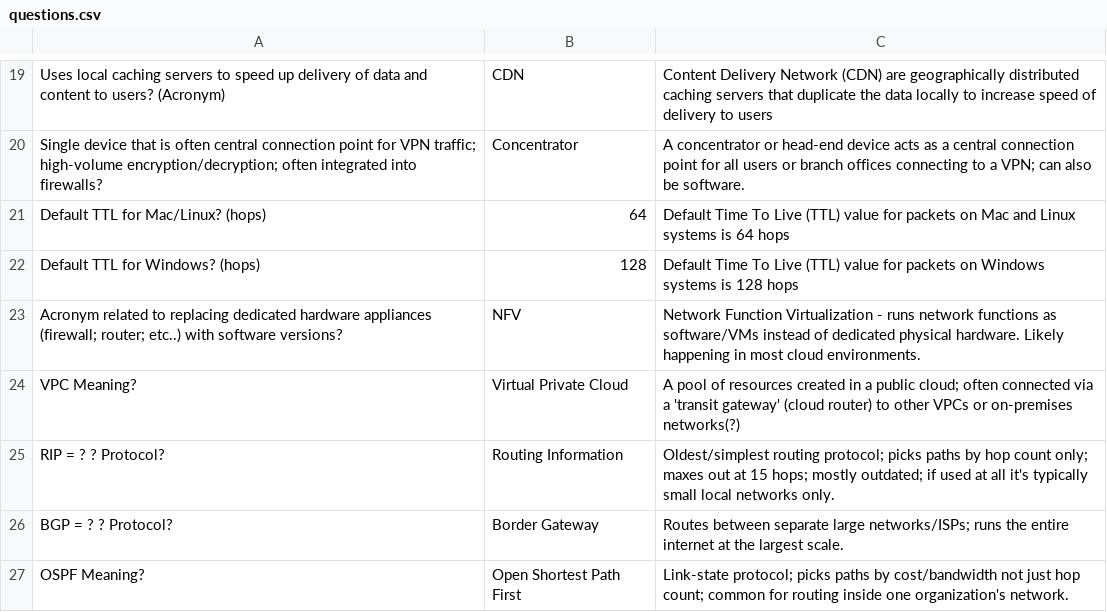
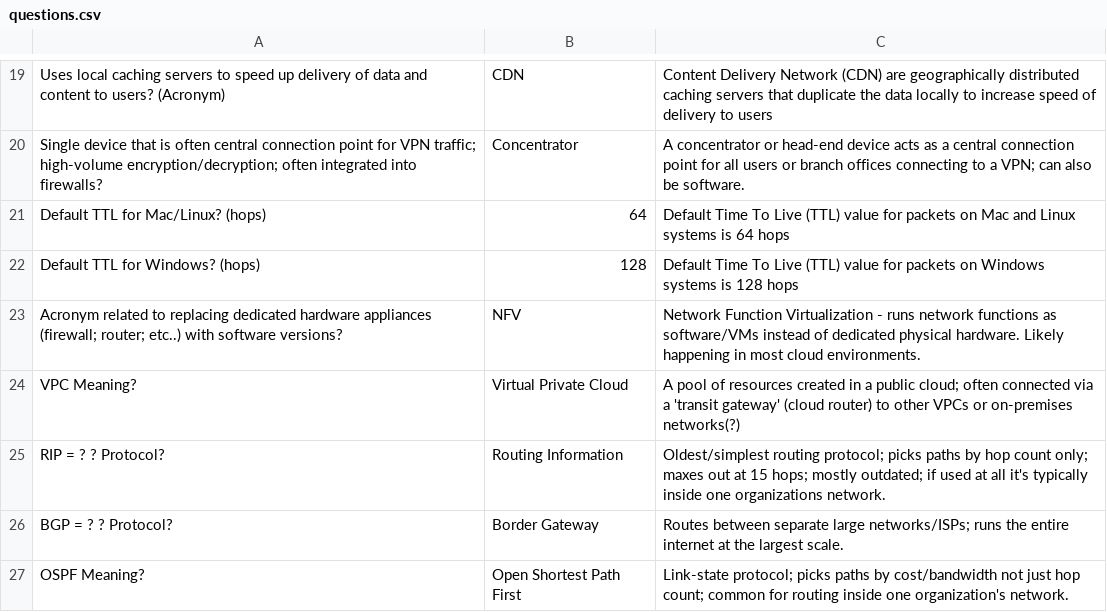
Before and after one commit to basinx/MemoryGame, a CSV file: questions.csv, drawn as a sheet; only a part is shown, gaps mark what is left out.

Commit message:
Updated Questions

```diff
--- a/questions.csv
+++ b/questions.csv
@@ -24,3 +24,3 @@ Acronym related to replacing dedicated hardware appliances (firewall; router; et
 VPC Meaning?, Virtual Private Cloud, A pool of resources created in a public cloud; often connected via a 'transit gateway' (cloud router) to other VPCs or on-premises networks(?)
-RIP = ? ? Protocol?, Routing Information, Oldest/simplest routing protocol; picks paths by hop count only; maxes out at 15 hops; mostly outdated; if used at all it's typically small local networks only.
+RIP = ? ? Protocol?, Routing Information, Oldest/simplest routing protocol; picks paths by hop count only; maxes out at 15 hops; mostly outdated; if used at all it's typically inside one organizations network.
 BGP = ? ? Protocol?, Border Gateway, Routes between separate large networks/ISPs; runs the entire internet at the largest scale.
```
